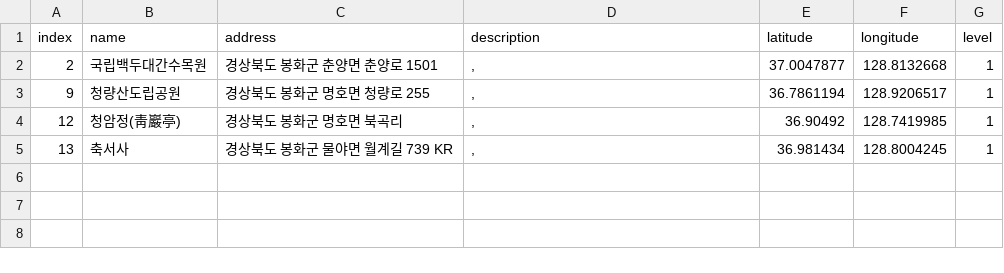
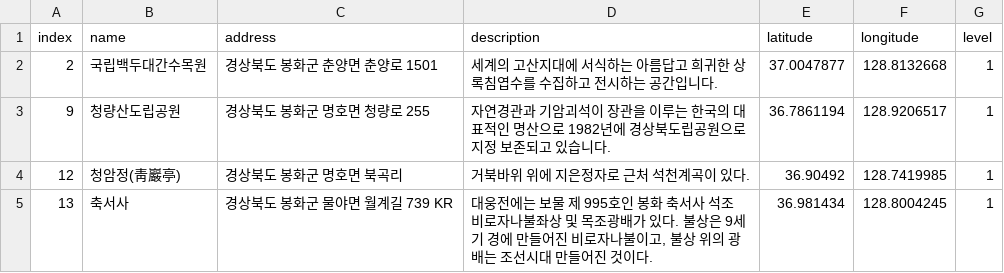
Before and after one commit to leedongyull/google-map-crawling, a CSV file: output/경상북도/경상북도_봉화군.csv, drawn as a sheet.

Commit message:
Update 경상북도_봉화군.csv

```diff
--- a/output/경상북도/경상북도_봉화군.csv
+++ b/output/경상북도/경상북도_봉화군.csv
@@ -1,5 +1,5 @@
 index,name,address,description,latitude,longitude,level
-2,국립백두대간수목원,경상북도 봉화군 춘양면 춘양로 1501,",",37.0047877,128.8132668,1
-9,청량산도립공원,경상북도 봉화군 명호면 청량로 255,",",36.7861194,128.9206517,1
-12,청암정(靑巖亭),경상북도 봉화군 명호면 북곡리,",",36.90492,128.7419985,1
-13,축서사,경상북도 봉화군 물야면 월계길 739 KR,",",36.981434,128.8004245,1
+2,국립백두대간수목원,경상북도 봉화군 춘양면 춘양로 1501,"세계의 고산지대에 서식하는 아름답고 희귀한 상록침엽수를 수집하고 전시하는 공간입니다.",37.0047877,128.8132668,1
+9,청량산도립공원,경상북도 봉화군 명호면 청량로 255,"자연경관과 기암괴석이 장관을 이루는 한국의 대표적인 명산으로 1982년에 경상북도립공원으로 지정 보존되고 있습니다.",36.7861194,128.9206517,1
+12,청암정(靑巖亭),경상북도 봉화군 명호면 북곡리,"거북바위 위에 지은정자로 근처 석천계곡이 있다.",36.90492,128.7419985,1
+13,축서사,경상북도 봉화군 물야면 월계길 739 KR,"대웅전에는 보물 제 995호인 봉화 축서사 석조비로자나불좌상 및 목조광배가 있다. 불상은 9세기 경에 만들어진 비로자나불이고, 불상 위의 광배는 조선시대 만들어진 것이다. ",36.981434,128.8004245,1
```
